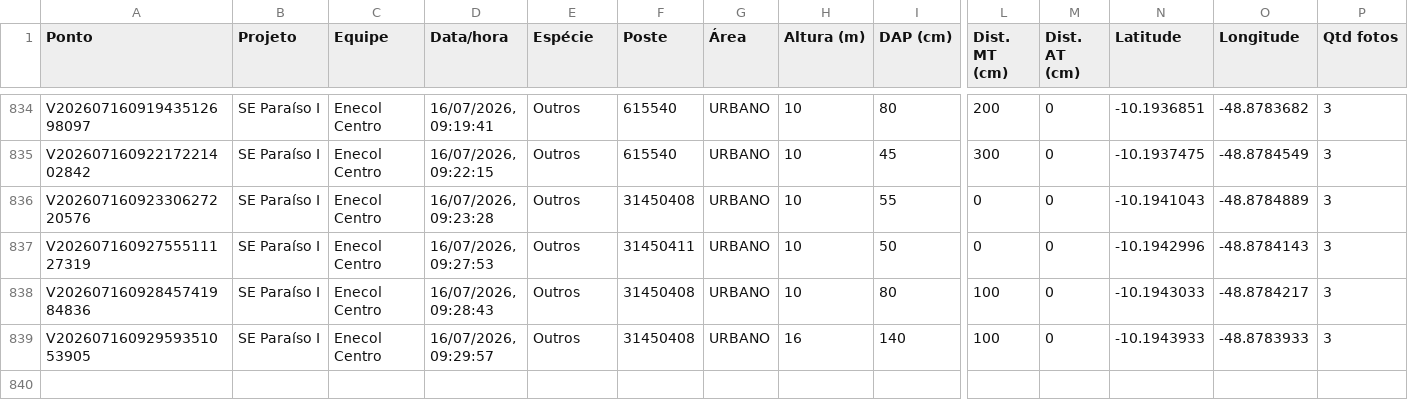
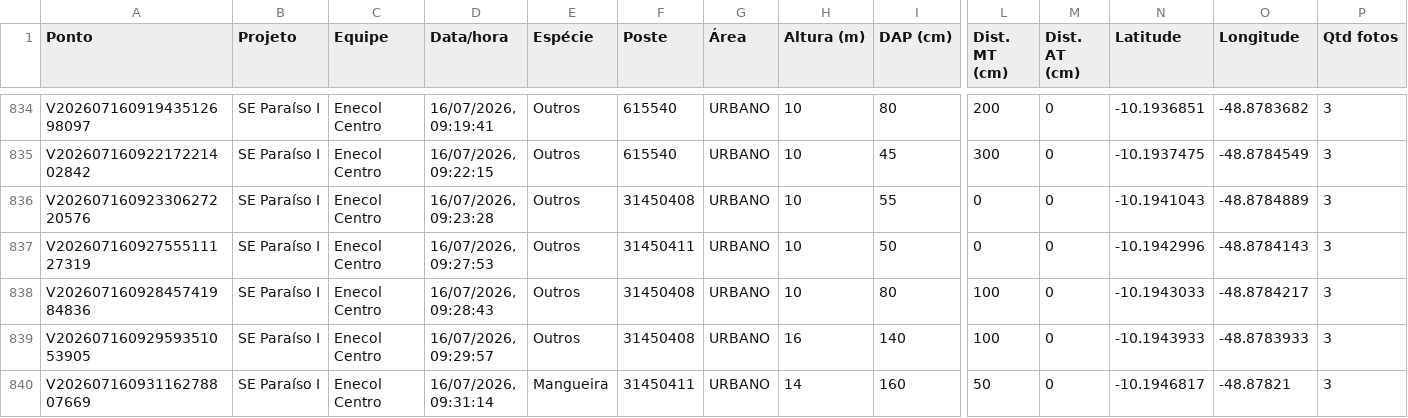
Before and after one commit to LGRSV/vera-vegetacao, a CSV file: exportacoes/enecol-centro.csv, drawn as a sheet; only a part is shown, gaps mark what is left out; rows hold the shown columns only; the diff names each change by its address in the sheet, - before the commit and + after, or states it on an @@ line.

```diff
--- a/exportacoes/enecol-centro.csv
+++ b/exportacoes/enecol-centro.csv
+row 840: V20260716093116278807669 | SE Paraíso I | Enecol Centro | 16/07/2026, 09:31:14 | Mangueira | 31450411 | URBANO | 14 | 160 | 50 | 0 | -10.1946817 | -48.87821 | 3
```
Also changed, not shown: exportacoes/projetos/se-paraiso-i/pontos.csv, 1 other file.
